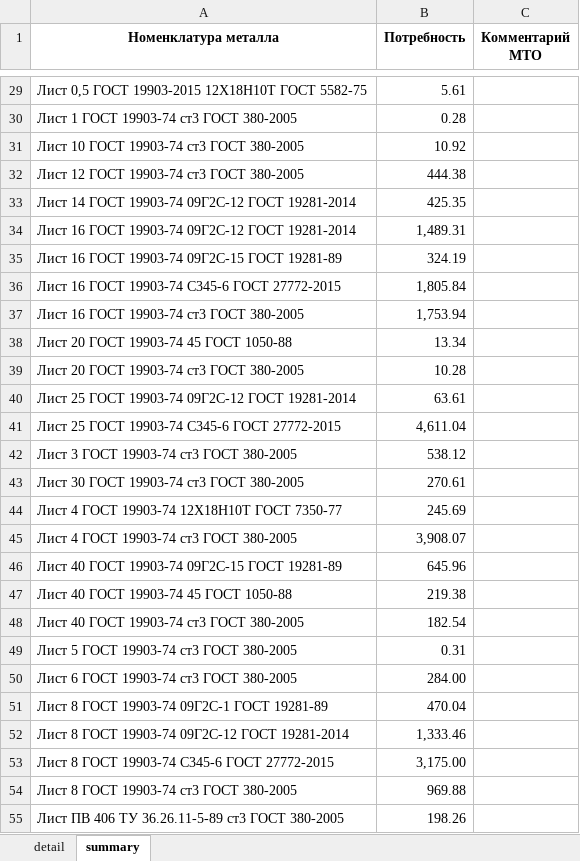
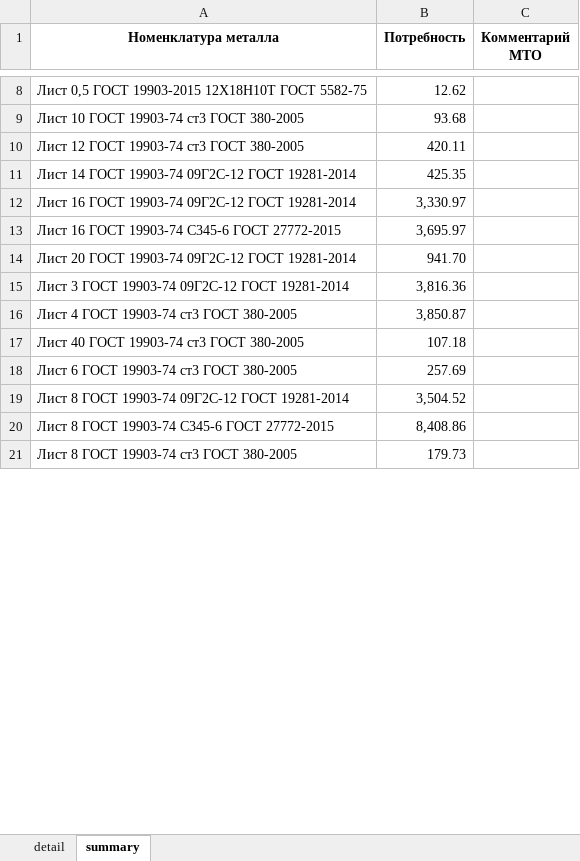
Before and after one commit to smolinilya01/calculation_metal, an Excel workbook: support_data/reports/Дефицит.xlsm, sheet summary, drawn as a sheet; only a part is shown, gaps mark what is left out; values as stored, in another font and other column widths than the file's, no borders; conditional formats not drawn; removed rows and columns are numbered as before the commit, all else as after; the diff covers the shown part only; the diff names each change by its address in the sheet, - before the commit and + after, or states it on an @@ line.

```diff
--- a/support_data/reports/Дефицит.xlsm (sheet summary)
+++ b/support_data/reports/Дефицит.xlsm (sheet summary)
-B8 (Потребность): 5.61
+B8 (Потребность): 12.62
-row 30: Лист 1 ГОСТ 19903-74 ст3 ГОСТ 380-2005 | 0.28
-B9 (Потребность): 10.92
+B9 (Потребность): 93.68
-B10 (Потребность): 444.38
+B10 (Потребность): 420.11
-B12 (Потребность): 1,489.31
+B12 (Потребность): 3,330.97
-row 35: Лист 16 ГОСТ 19903-74 09Г2С-15 ГОСТ 19281-89 | 324.19
-B13 (Потребность): 1,805.84
+B13 (Потребность): 3,695.97
-row 37: Лист 16 ГОСТ 19903-74 ст3 ГОСТ 380-2005 | 1,753.94
-row 38: Лист 20 ГОСТ 19903-74 45 ГОСТ 1050-88 | 13.34
-row 39: Лист 20 ГОСТ 19903-74 ст3 ГОСТ 380-2005 | 10.28
-row 40: Лист 25 ГОСТ 19903-74 09Г2С-12 ГОСТ 19281-2014 | 63.61
-row 41: Лист 25 ГОСТ 19903-74 С345-6 ГОСТ 27772-2015 | 4,611.04
-row 42: Лист 3 ГОСТ 19903-74 ст3 ГОСТ 380-2005 | 538.12
-row 43: Лист 30 ГОСТ 19903-74 ст3 ГОСТ 380-2005 | 270.61
-row 44: Лист 4 ГОСТ 19903-74 12Х18Н10Т ГОСТ 7350-77 | 245.69
+row 14: Лист 20 ГОСТ 19903-74 09Г2С-12 ГОСТ 19281-2014 | 941.70
+row 15: Лист 3 ГОСТ 19903-74 09Г2С-12 ГОСТ 19281-2014 | 3,816.36
-B16 (Потребность): 3,908.07
+B16 (Потребность): 3,850.87
-row 46: Лист 40 ГОСТ 19903-74 09Г2С-15 ГОСТ 19281-89 | 645.96
-row 47: Лист 40 ГОСТ 19903-74 45 ГОСТ 1050-88 | 219.38
-B17 (Потребность): 182.54
+B17 (Потребность): 107.18
-row 49: Лист 5 ГОСТ 19903-74 ст3 ГОСТ 380-2005 | 0.31
-B18 (Потребность): 284.00
+B18 (Потребность): 257.69
-row 51: Лист 8 ГОСТ 19903-74 09Г2С-1 ГОСТ 19281-89 | 470.04
-B19 (Потребность): 1,333.46
+B19 (Потребность): 3,504.52
-B20 (Потребность): 3,175.00
+B20 (Потребность): 8,408.86
-B21 (Потребность): 969.88
+B21 (Потребность): 179.73
-row 55: Лист ПВ 406 ТУ 36.26.11-5-89 ст3 ГОСТ 380-2005 | 198.26
```
Also changed, not shown: 9 added rows, 37 removed rows and 13 edited cells elsewhere in this sheet, sheet detail, support_data/reports/Итоговая_потребность.xlsm, 7 other files.
